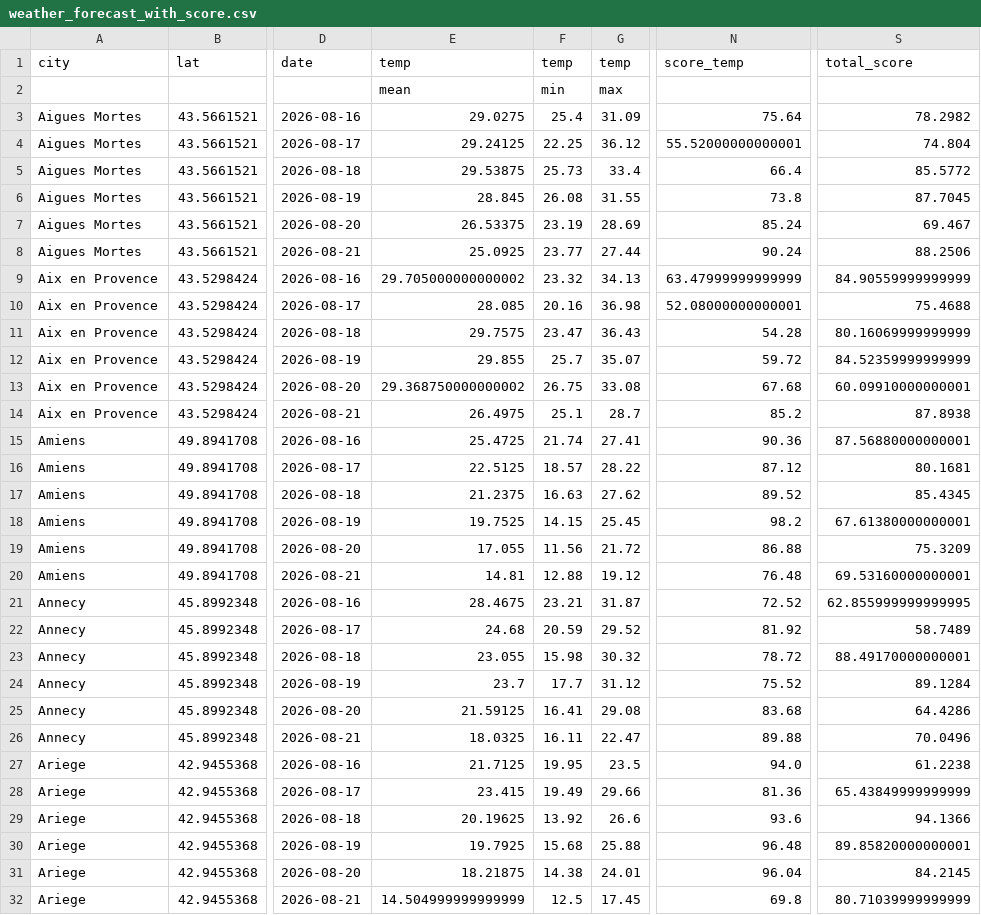
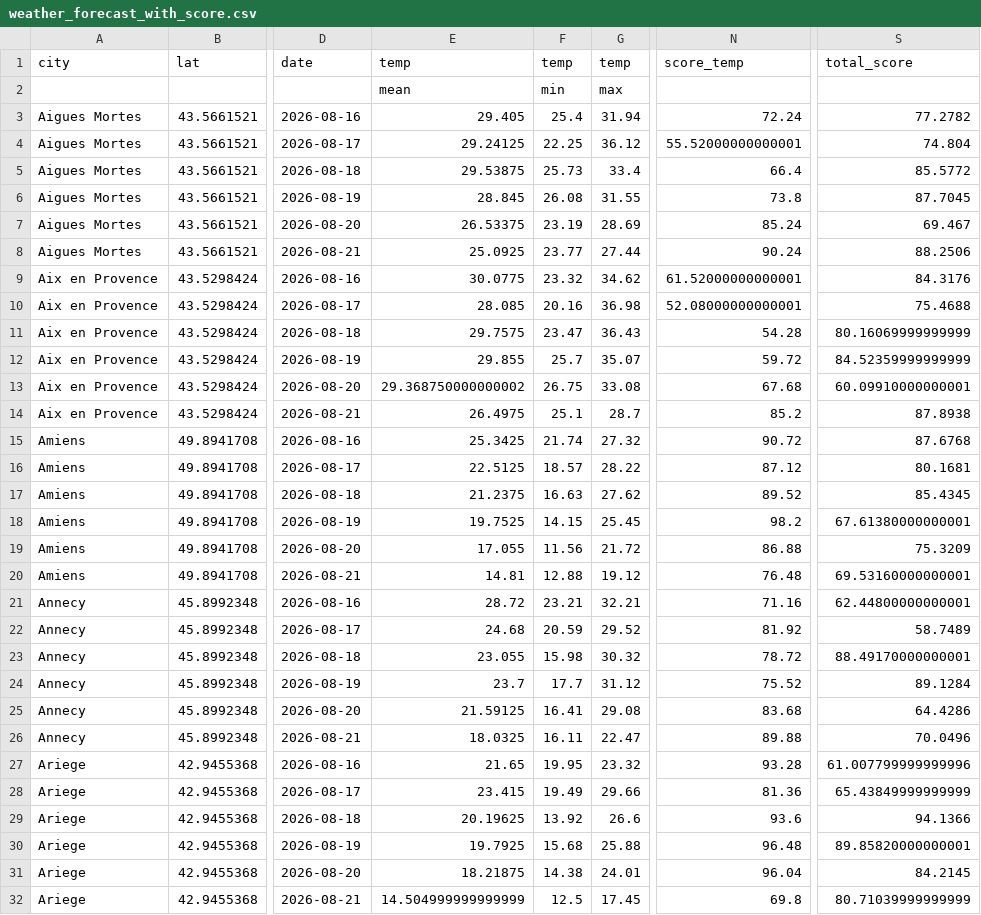
Before and after one commit to paezxavi/jedha_kayak_project, a CSV file: weather_forecast_with_score.csv, drawn as a sheet; only a part is shown, gaps mark what is left out; the diff covers the shown part only; the diff names each change by its address in the sheet, - before the commit and + after, or states it on an @@ line.

```diff
--- a/weather_forecast_with_score.csv
+++ b/weather_forecast_with_score.csv
-E3: 29.0275
+E3: 29.405
-G3: 31.09
+G3: 31.94
-N3: 75.64
+N3: 72.24
-S3: 78.2982
+S3: 77.2782
-E9: 29.705000000000002
+E9: 30.0775
-G9: 34.13
+G9: 34.62
-N9: 63.47999999999999
+N9: 61.52000000000001
-S9: 84.90559999999999
+S9: 84.3176
-E15: 25.4725
+E15: 25.3425
-G15: 27.41
+G15: 27.32
-N15: 90.36
+N15: 90.72
-S15: 87.56880000000001
+S15: 87.6768
-E21: 28.4675
+E21: 28.72
-G21: 31.87
+G21: 32.21
-N21: 72.52
+N21: 71.16
-S21: 62.855999999999995
+S21: 62.44800000000001
-E27: 21.7125
+E27: 21.65
-G27: 23.5
+G27: 23.32
-N27: 94.0
+N27: 93.28
-S27: 61.2238
+S27: 61.007799999999996
```
Also changed, not shown: 81 edited cells elsewhere in this file, weather_forecast.csv, 3 other files.
